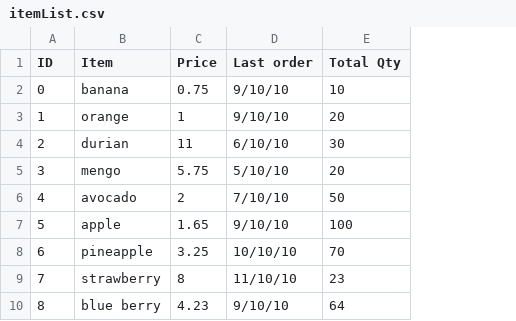
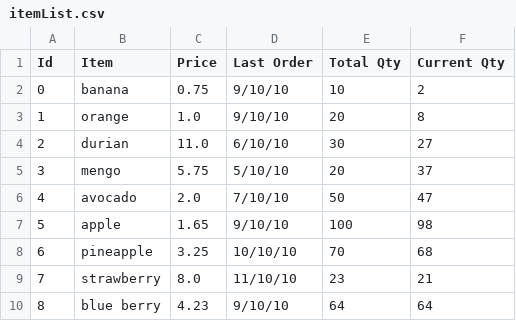
Before and after one commit to sleng0022/POS, a CSV file: data/itemList.csv, drawn as a sheet; the diff names each change by its address in the sheet, - before the commit and + after, or states it on an @@ line.

```diff
--- a/data/itemList.csv
+++ b/data/itemList.csv
+column F (Current Qty), rows 2-10: 2 | 8 | 27 | 37 | 47 | 98 | 68 | 21 | 64
-A1: ID
+A1: Id
-D1: Last order
+D1: Last Order
-C3 (Price): 1
+C3 (Price): 1.0
-C4 (Price): 11
+C4 (Price): 11.0
-C6 (Price): 2
+C6 (Price): 2.0
-C9 (Price): 8
+C9 (Price): 8.0
```
Also changed, not shown: data/receipt.csv, 6 other files.
